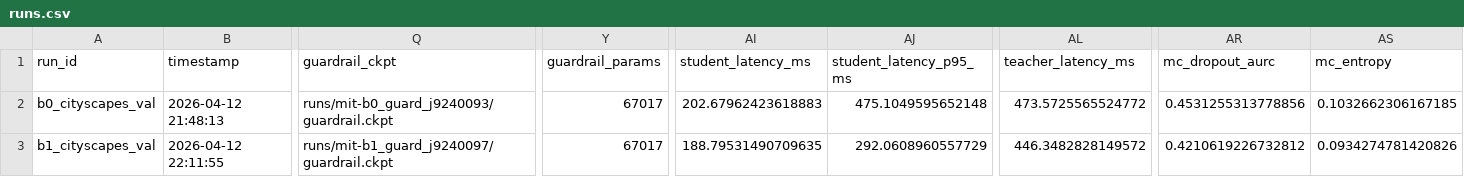
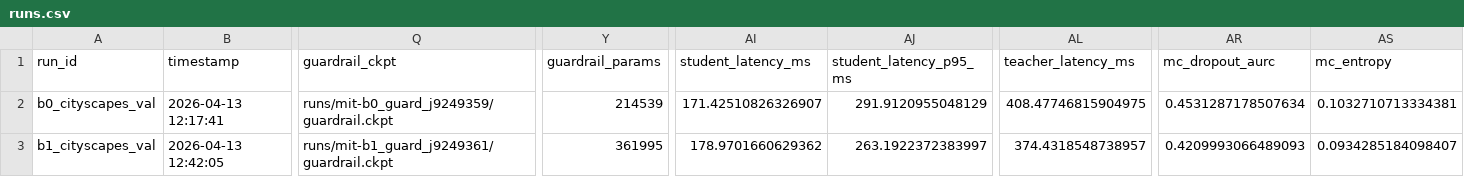
Before and after one commit to ShayManor/Guardrail-Distillation, a CSV file: src/analysis/cs_b0_b2_eval/csv/runs.csv, drawn as a sheet; only a part is shown, gaps mark what is left out; the diff covers the shown part only; the diff names each change by its address in the sheet, - before the commit and + after, or states it on an @@ line.

```diff
--- a/src/analysis/cs_b0_b2_eval/csv/runs.csv
+++ b/src/analysis/cs_b0_b2_eval/csv/runs.csv
-B2 (timestamp): 2026-04-12 21:48:13
+B2 (timestamp): 2026-04-13 12:17:41
-Q2 (guardrail_ckpt): runs/mit-b0_guard_j9240093/guardrail.ckpt
+Q2 (guardrail_ckpt): runs/mit-b0_guard_j9249359/guardrail.ckpt
-Y2 (guardrail_params): 67017
+Y2 (guardrail_params): 214539
-AI2 (student_latency_ms): 202.67962423618883
+AI2 (student_latency_ms): 171.42510826326907
-AJ2 (student_latency_p95_ms): 475.1049595652148
+AJ2 (student_latency_p95_ms): 291.9120955048129
-AL2 (teacher_latency_ms): 473.5725565524772
+AL2 (teacher_latency_ms): 408.47746815904975
-AR2 (mc_dropout_aurc): 0.4531255313778856
+AR2 (mc_dropout_aurc): 0.4531287178507634
-AS2 (mc_entropy): 0.1032662306167185
+AS2 (mc_entropy): 0.1032710713334381
-B3 (timestamp): 2026-04-12 22:11:55
+B3 (timestamp): 2026-04-13 12:42:05
-Q3 (guardrail_ckpt): runs/mit-b1_guard_j9240097/guardrail.ckpt
+Q3 (guardrail_ckpt): runs/mit-b1_guard_j9249361/guardrail.ckpt
-Y3 (guardrail_params): 67017
+Y3 (guardrail_params): 361995
-AI3 (student_latency_ms): 188.79531490709635
+AI3 (student_latency_ms): 178.9701660629362
-AJ3 (student_latency_p95_ms): 292.0608960557729
+AJ3 (student_latency_p95_ms): 263.1922372383997
-AL3 (teacher_latency_ms): 446.3482828149572
+AL3 (teacher_latency_ms): 374.4318548738957
-AR3 (mc_dropout_aurc): 0.4210619226732812
+AR3 (mc_dropout_aurc): 0.4209993066489093
-AS3 (mc_entropy): 0.0934274781420826
+AS3 (mc_entropy): 0.0934285184098407
```
Also changed, not shown: 120 edited cells elsewhere in this file, src/analysis/acdc_b0_b2_eval/csv/confident_failures.csv, src/analysis/acdc_b0_b2_eval/csv/runs.csv, 11 other files.
